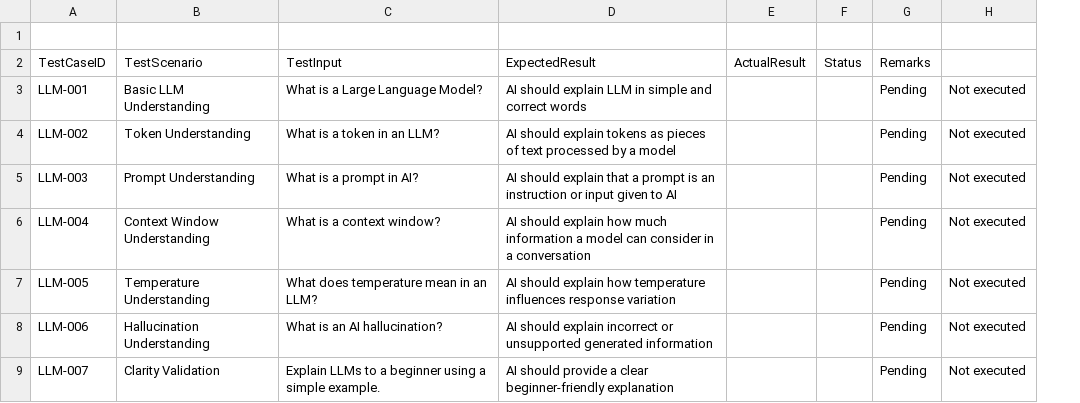
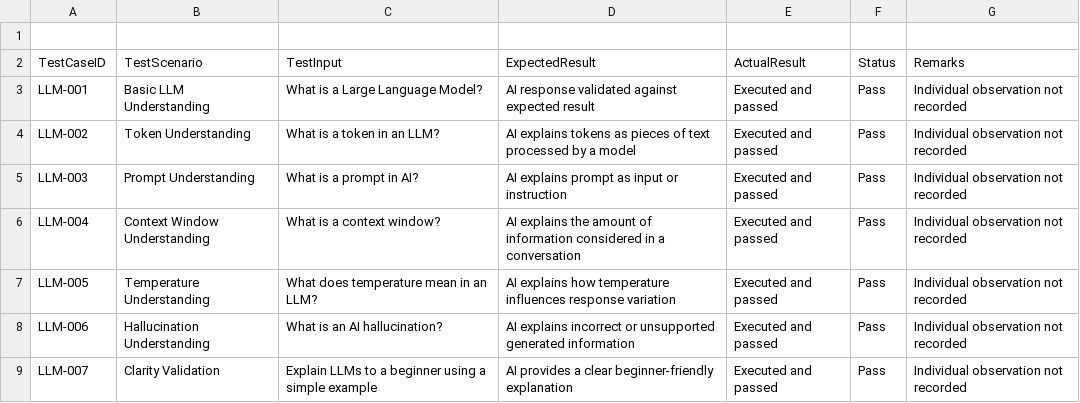
Before and after one commit to qawithsangeetha-dotcom/ai-llm-testing-practical-projects, a CSV file: lesson-02-understanding-llms/execution-results.csv, drawn as a sheet; removed rows and columns are numbered as before the commit, all else as after; the diff names each change by its address in the sheet, - before the commit and + after, or states it on an @@ line.

Commit message:
Update execution-results.csv

```diff
--- a/lesson-02-understanding-llms/execution-results.csv
+++ b/lesson-02-understanding-llms/execution-results.csv
-column D (ExpectedResult), rows 3-9: AI should explain LLM in simple and correct words | AI should explain tokens as pieces of text processed by a model | AI should explain that a prompt is an instruction or input given to AI | AI should explain how much information a model can consider in a conversation | AI should explain how temperature influences response variation | AI should explain incorrect or unsupported generated information | AI should provide a clear beginner-friendly explanation
-column E (ActualResult), empty
-column F (Status), empty
-column G (Remarks), rows 3-9: all Pending
-column H, rows 3-9: all Not executed
+column D (ExpectedResult), rows 3-9: AI response validated against expected result | AI explains tokens as pieces of text processed by a model | AI explains prompt as input or instruction | AI explains the amount of information considered in a conversation | AI explains how temperature influences response variation | AI explains incorrect or unsupported generated information | AI provides a clear beginner-friendly explanation
+column E (ActualResult), rows 3-9: all Executed and passed
+column F (Status), rows 3-9: all Pass
+column G (Remarks), rows 3-9: all Individual observation not recorded
-C9 (TestInput): …a simple example.
+C9 (TestInput): …a simple example
```
